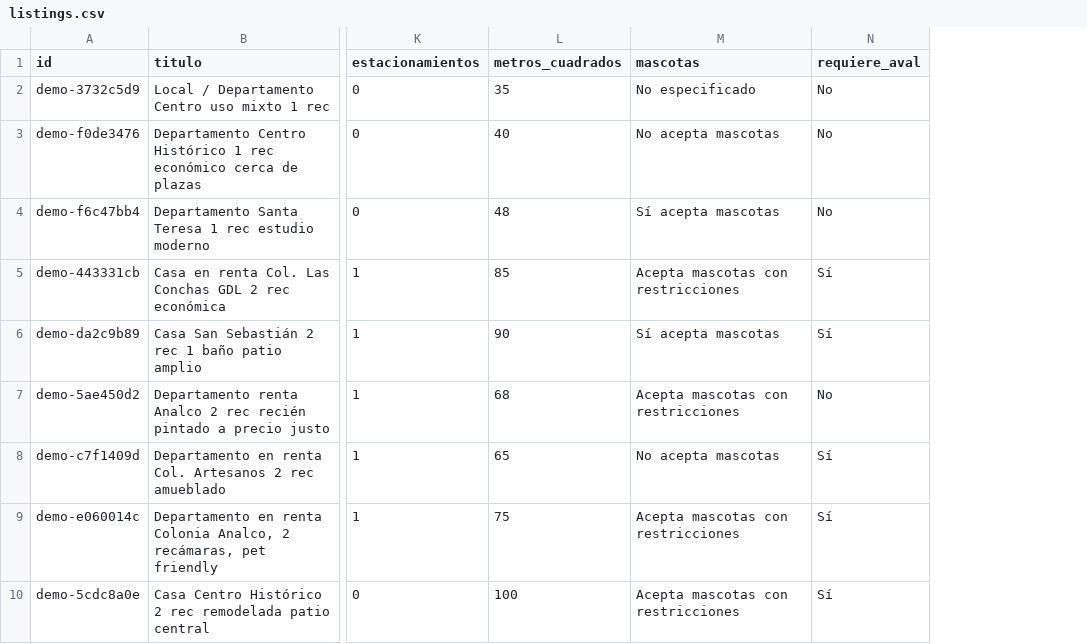
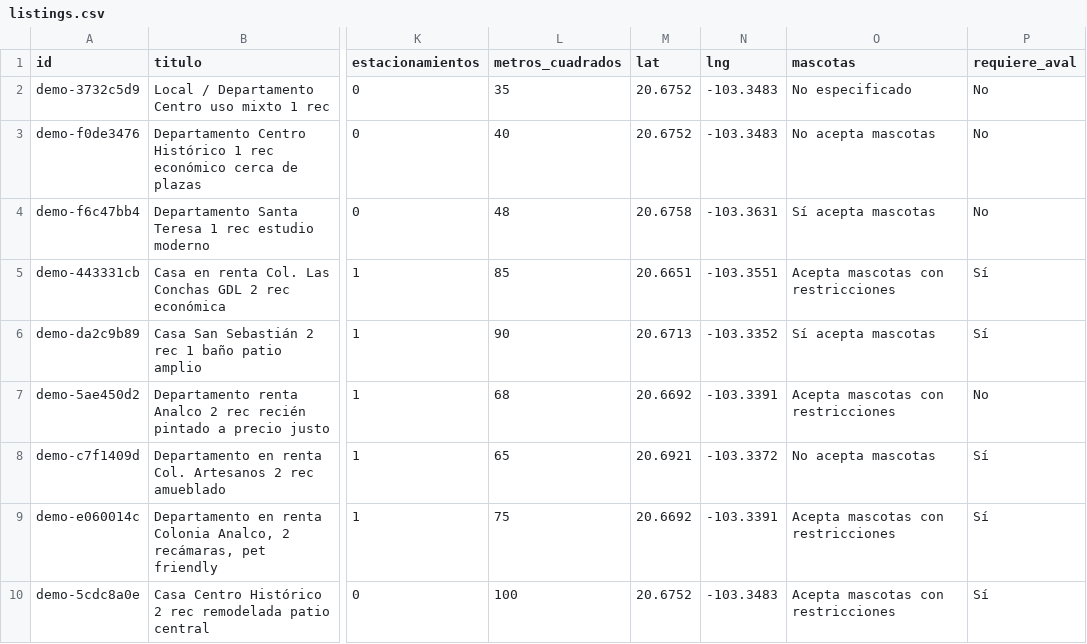
Before and after one commit to floresjorge/floresjorge.github.io, a CSV file: rental-monitor-gdl/data/listings.csv, drawn as a sheet; only a part is shown, gaps mark what is left out; the diff names each change by its address in the sheet, - before the commit and + after, or states it on an @@ line.

```diff
--- a/rental-monitor-gdl/data/listings.csv
+++ b/rental-monitor-gdl/data/listings.csv
+column M (lat), rows 2-10: 20.6752 | 20.6752 | 20.6758 | 20.6651 | 20.6713 | 20.6692 | 20.6921 | 20.6692 | 20.6752
+column N (lng), rows 2-10: -103.3483 | -103.3483 | -103.3631 | -103.3551 | -103.3352 | -103.3391 | -103.3372 | -103.3391 | -103.3483
```
Also changed, not shown: 9 other files.
